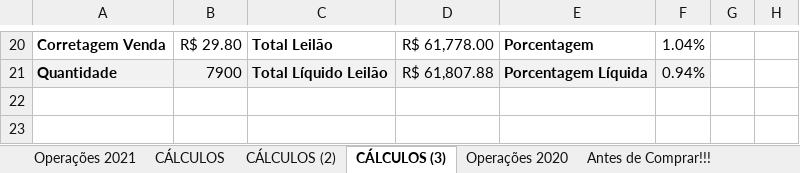
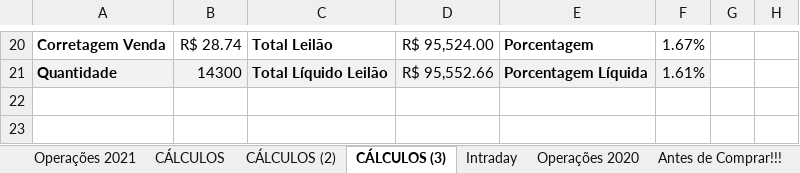
Before and after one commit to alexandre-esmeraldo/StockManager, an Excel workbook: Gerenciador de Ações.v6.xlsx, sheet CÁLCULOS (3), drawn as a sheet; only a part is shown, gaps mark what is left out; values as stored, in another font and other column widths than the file's, no borders; conditional formats not drawn; the diff covers the shown part only; the diff names each change by its address in the sheet, - before the commit and + after, or states it on an @@ line.

```diff
--- a/Gerenciador de Ações.v6.xlsx (sheet CÁLCULOS (3))
+++ b/Gerenciador de Ações.v6.xlsx (sheet CÁLCULOS (3))
+sheet tab: Intraday
-B20: R$ 29.80
+B20: R$ 28.74
-D20: R$ 61,778.00
+D20: R$ 95,524.00
-F20: 1.04%
+F20: 1.67%
-B21: 7900
+B21: 14300
-D21: R$ 61,807.88
+D21: R$ 95,552.66
-F21: 0.94%
+F21: 1.61%
```
Also changed, not shown: 58 edited cells and cell formats elsewhere in this sheet, sheet CÁLCULOS (2), sheet CÁLCULOS, formulas that keep their value, charts or pictures.
